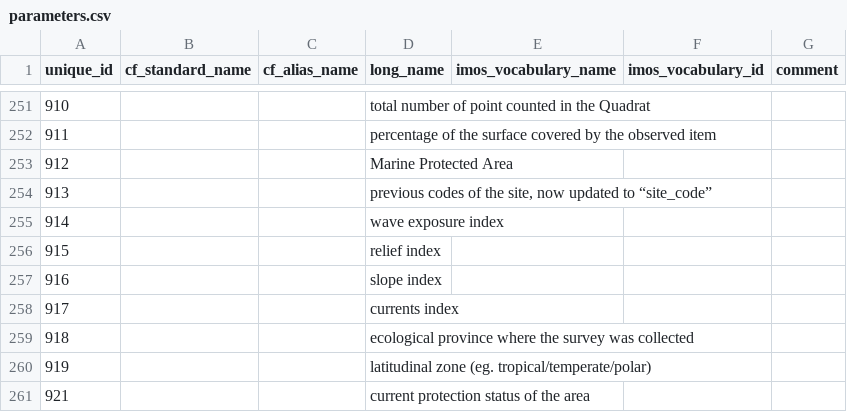
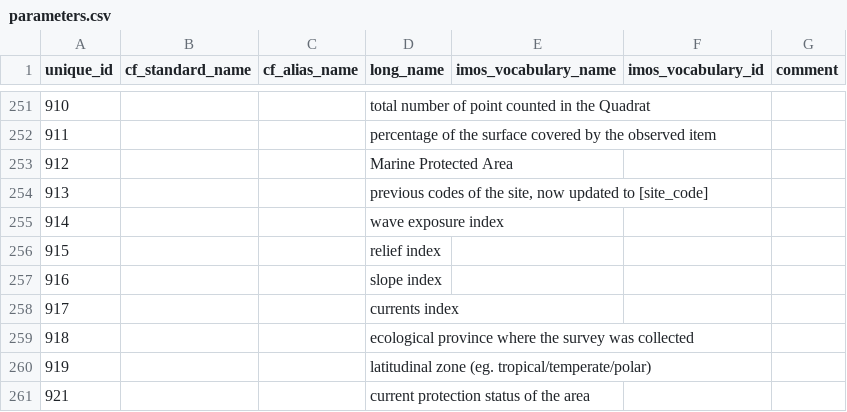
Before and after one commit to aodn/data-services, a CSV file: PARAMETERS_MAPPING/parameters.csv, drawn as a sheet; only a part is shown, gaps mark what is left out.

Commit message:
edit quotes in the old_site_code parameter

```diff
--- a/PARAMETERS_MAPPING/parameters.csv
+++ b/PARAMETERS_MAPPING/parameters.csv
@@ -253,3 +253,3 @@ unique_id;cf_standard_name;cf_alias_name;long_name;imos_vocabulary_name;imos_voc
 912;;;Marine Protected Area;;;
-913;;;previous codes of the site, now updated to “site_code”;;;
+913;;;previous codes of the site, now updated to [site_code];;;
 914;;;wave exposure index;;;
```
